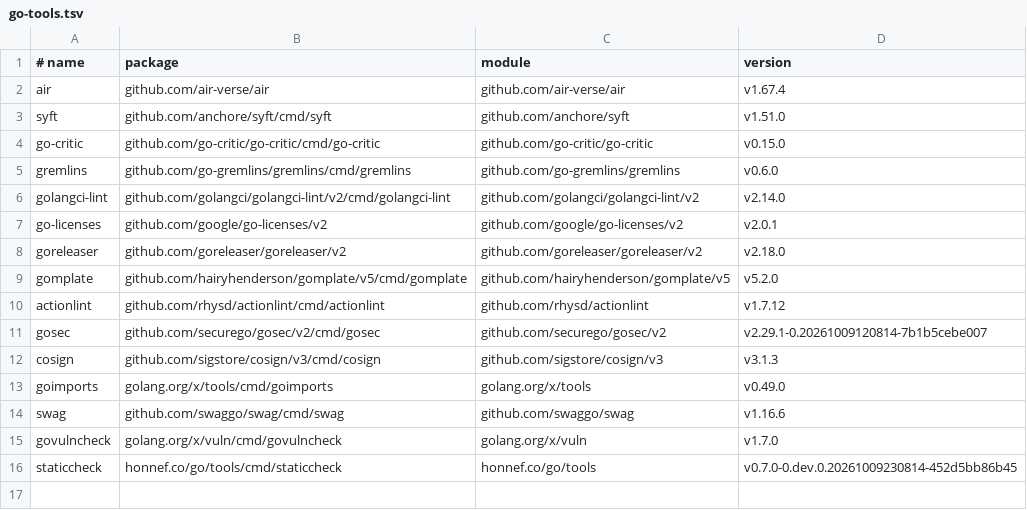
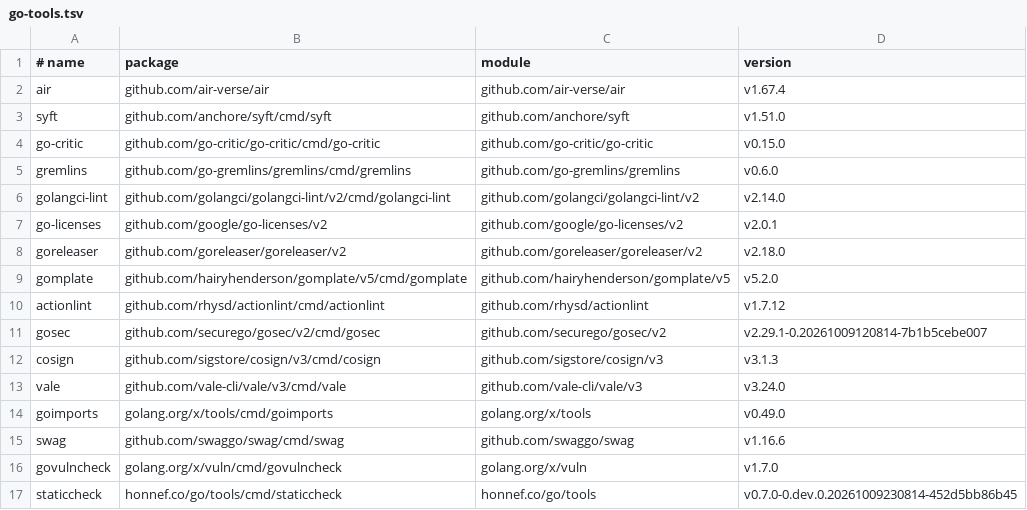
Before and after one commit to toozej/monogo, a TSV file: tools/go-tools.tsv, drawn as a sheet; the diff names each change by its address in the sheet, - before the commit and + after, or states it on an @@ line.

Commit message:
Add repository-managed Vale and lychee documentation checks

```diff
--- a/tools/go-tools.tsv
+++ b/tools/go-tools.tsv
+row 13: vale | github.com/vale-cli/vale/v3/cmd/vale | github.com/vale-cli/vale/v3 | v3.24.0
```
Also changed, not shown: 12 other files.
